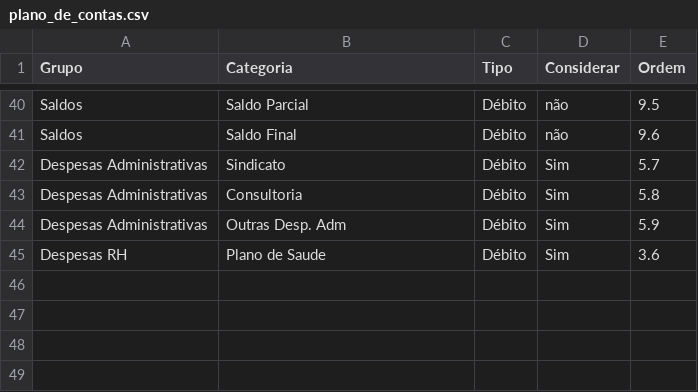
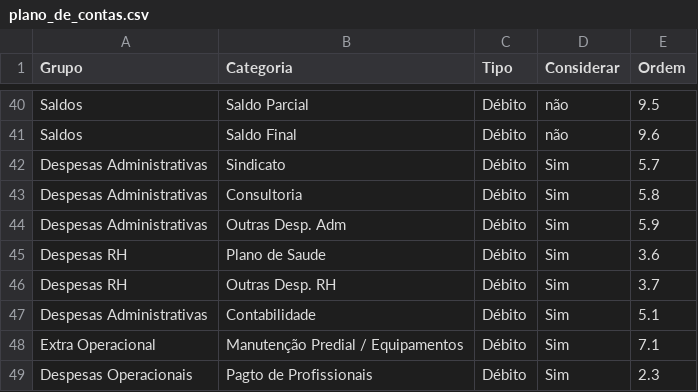
Before and after one commit to hoppemairon/gestor_financeiro, a CSV file: logic/CSVs/plano_de_contas.csv, drawn as a sheet; only a part is shown, gaps mark what is left out.

```diff
--- a/logic/CSVs/plano_de_contas.csv
+++ b/logic/CSVs/plano_de_contas.csv
@@ -45 +45,5 @@ Despesas Administrativas,Outras Desp. Adm,Débito,Sim,5.9
 Despesas RH,Plano de Saude,Débito,Sim,3.6
+Despesas RH,Outras Desp. RH,Débito,Sim,3.7
+Despesas Administrativas,Contabilidade,Débito,Sim,5.1
+Extra Operacional,Manutenção Predial / Equipamentos,Débito,Sim,7.1
+Despesas Operacionais,Pagto de Profissionais,Débito,Sim,2.3
```
Also changed, not shown: 12 other files.
